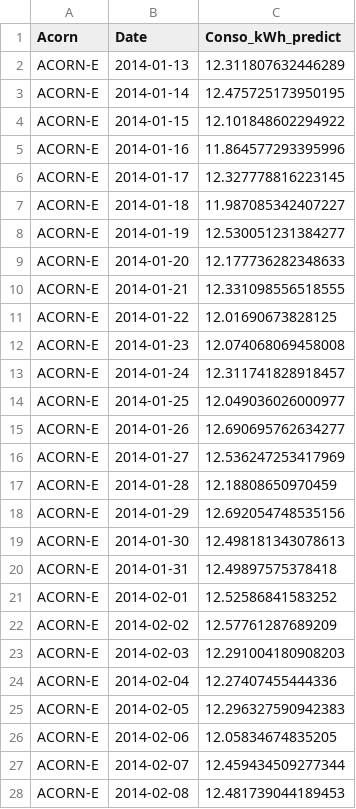
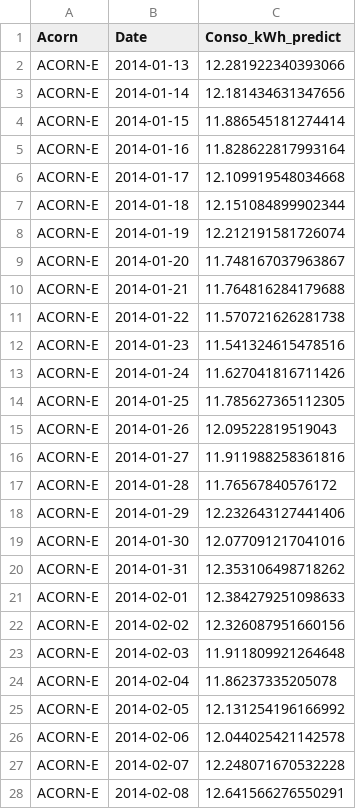
Before and after one commit to baunilhamarga/ei-climat, a CSV file: outputs/group5/predictions/group_5_daily_predict.csv, drawn as a sheet; only a part is shown; the diff covers the shown part only.

```diff
--- a/outputs/group5/predictions/group_5_daily_predict.csv
+++ b/outputs/group5/predictions/group_5_daily_predict.csv
@@ -1,28 +1,28 @@
 Acorn,Date,Conso_kWh_predict
-ACORN-E,2014-01-13,12.311807632446289
-ACORN-E,2014-01-14,12.475725173950195
-ACORN-E,2014-01-15,12.101848602294922
-ACORN-E,2014-01-16,11.864577293395996
-ACORN-E,2014-01-17,12.327778816223145
-ACORN-E,2014-01-18,11.987085342407227
-ACORN-E,2014-01-19,12.530051231384277
-ACORN-E,2014-01-20,12.177736282348633
-ACORN-E,2014-01-21,12.331098556518555
-ACORN-E,2014-01-22,12.01690673828125
-ACORN-E,2014-01-23,12.074068069458008
-ACORN-E,2014-01-24,12.311741828918457
-ACORN-E,2014-01-25,12.049036026000977
-ACORN-E,2014-01-26,12.690695762634277
-ACORN-E,2014-01-27,12.536247253417969
-ACORN-E,2014-01-28,12.18808650970459
-ACORN-E,2014-01-29,12.692054748535156
-ACORN-E,2014-01-30,12.498181343078613
-ACORN-E,2014-01-31,12.49897575378418
-ACORN-E,2014-02-01,12.52586841583252
-ACORN-E,2014-02-02,12.57761287689209
-ACORN-E,2014-02-03,12.291004180908203
-ACORN-E,2014-02-04,12.27407455444336
-ACORN-E,2014-02-05,12.296327590942383
-ACORN-E,2014-02-06,12.05834674835205
-ACORN-E,2014-02-07,12.459434509277344
-ACORN-E,2014-02-08,12.481739044189453
+ACORN-E,2014-01-13,12.281922340393066
+ACORN-E,2014-01-14,12.181434631347656
+ACORN-E,2014-01-15,11.886545181274414
+ACORN-E,2014-01-16,11.828622817993164
+ACORN-E,2014-01-17,12.109919548034668
+ACORN-E,2014-01-18,12.151084899902344
+ACORN-E,2014-01-19,12.212191581726074
+ACORN-E,2014-01-20,11.748167037963867
+ACORN-E,2014-01-21,11.764816284179688
+ACORN-E,2014-01-22,11.570721626281738
+ACORN-E,2014-01-23,11.541324615478516
+ACORN-E,2014-01-24,11.627041816711426
+ACORN-E,2014-01-25,11.785627365112305
+ACORN-E,2014-01-26,12.09522819519043
+ACORN-E,2014-01-27,11.911988258361816
+ACORN-E,2014-01-28,11.76567840576172
+ACORN-E,2014-01-29,12.232643127441406
+ACORN-E,2014-01-30,12.077091217041016
+ACORN-E,2014-01-31,12.353106498718262
+ACORN-E,2014-02-01,12.384279251098633
+ACORN-E,2014-02-02,12.326087951660156
+ACORN-E,2014-02-03,11.911809921264648
+ACORN-E,2014-02-04,11.86237335205078
+ACORN-E,2014-02-05,12.131254196166992
+ACORN-E,2014-02-06,12.044025421142578
+ACORN-E,2014-02-07,12.248071670532228
+ACORN-E,2014-02-08,12.641566276550291
```
Also changed, not shown: 69 edited cells elsewhere in this file, outputs/group5/metrics/validation_metrics.csv, outputs/group5/metrics/validation_predictions_daily.csv, 10 other files.
